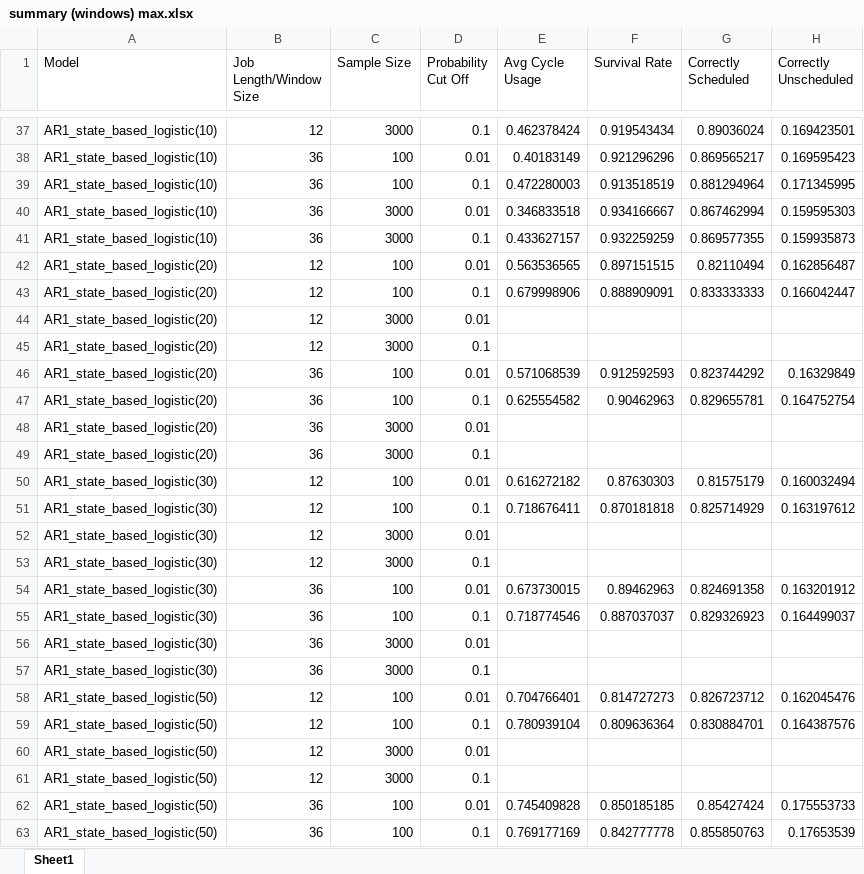
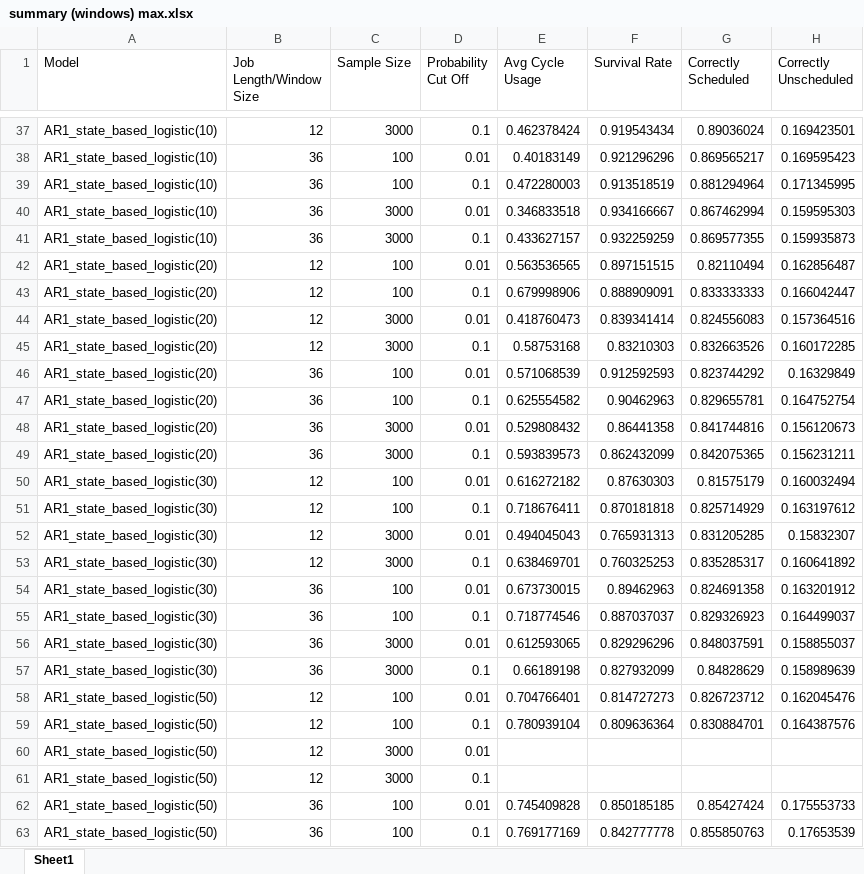
Before and after one commit to carlonlv/SSD-Benchmark-Analysis, an Excel workbook: ForegroundJobScheduler/results/Nonoverlapping windows/summary (windows) max.xlsx, sheet Sheet1, drawn as a sheet; only a part is shown, gaps mark what is left out; values as stored, in another font and other column widths than the file's, no borders; the diff names each change by its address in the sheet, - before the commit and + after, or states it on an @@ line.

```diff
--- a/ForegroundJobScheduler/results/Nonoverlapping windows/summary (windows) max.xlsx (sheet Sheet1)
+++ b/ForegroundJobScheduler/results/Nonoverlapping windows/summary (windows) max.xlsx (sheet Sheet1)
-E44 (Avg Cycle Usage): (empty)
+E44 (Avg Cycle Usage): 0.418760473
-F44 (Survival Rate): (empty)
+F44 (Survival Rate): 0.839341414
-G44 (Correctly Scheduled): (empty)
+G44 (Correctly Scheduled): 0.824556083
-H44 (Correctly Unscheduled): (empty)
+H44 (Correctly Unscheduled): 0.157364516
-E45 (Avg Cycle Usage): (empty)
+E45 (Avg Cycle Usage): 0.58753168
-F45 (Survival Rate): (empty)
+F45 (Survival Rate): 0.83210303
-G45 (Correctly Scheduled): (empty)
+G45 (Correctly Scheduled): 0.832663526
-H45 (Correctly Unscheduled): (empty)
+H45 (Correctly Unscheduled): 0.160172285
-E48 (Avg Cycle Usage): (empty)
+E48 (Avg Cycle Usage): 0.529808432
-F48 (Survival Rate): (empty)
+F48 (Survival Rate): 0.86441358
-G48 (Correctly Scheduled): (empty)
+G48 (Correctly Scheduled): 0.841744816
-H48 (Correctly Unscheduled): (empty)
+H48 (Correctly Unscheduled): 0.156120673
-E49 (Avg Cycle Usage): (empty)
+E49 (Avg Cycle Usage): 0.593839573
-F49 (Survival Rate): (empty)
+F49 (Survival Rate): 0.862432099
-G49 (Correctly Scheduled): (empty)
+G49 (Correctly Scheduled): 0.842075365
-H49 (Correctly Unscheduled): (empty)
+H49 (Correctly Unscheduled): 0.156231211
-E52 (Avg Cycle Usage): (empty)
+E52 (Avg Cycle Usage): 0.494045043
-F52 (Survival Rate): (empty)
+F52 (Survival Rate): 0.765931313
-G52 (Correctly Scheduled): (empty)
+G52 (Correctly Scheduled): 0.831205285
-H52 (Correctly Unscheduled): (empty)
+H52 (Correctly Unscheduled): 0.15832307
-E53 (Avg Cycle Usage): (empty)
+E53 (Avg Cycle Usage): 0.638469701
-F53 (Survival Rate): (empty)
+F53 (Survival Rate): 0.760325253
-G53 (Correctly Scheduled): (empty)
+G53 (Correctly Scheduled): 0.835285317
-H53 (Correctly Unscheduled): (empty)
+H53 (Correctly Unscheduled): 0.160641892
-E56 (Avg Cycle Usage): (empty)
+E56 (Avg Cycle Usage): 0.612593065
-F56 (Survival Rate): (empty)
+F56 (Survival Rate): 0.829296296
-G56 (Correctly Scheduled): (empty)
+G56 (Correctly Scheduled): 0.848037591
-H56 (Correctly Unscheduled): (empty)
+H56 (Correctly Unscheduled): 0.158855037
-E57 (Avg Cycle Usage): (empty)
+E57 (Avg Cycle Usage): 0.66189198
-F57 (Survival Rate): (empty)
+F57 (Survival Rate): 0.827932099
-G57 (Correctly Scheduled): (empty)
+G57 (Correctly Scheduled): 0.84828629
-H57 (Correctly Unscheduled): (empty)
+H57 (Correctly Unscheduled): 0.158989639
```
Also changed, not shown: 4 other files.
